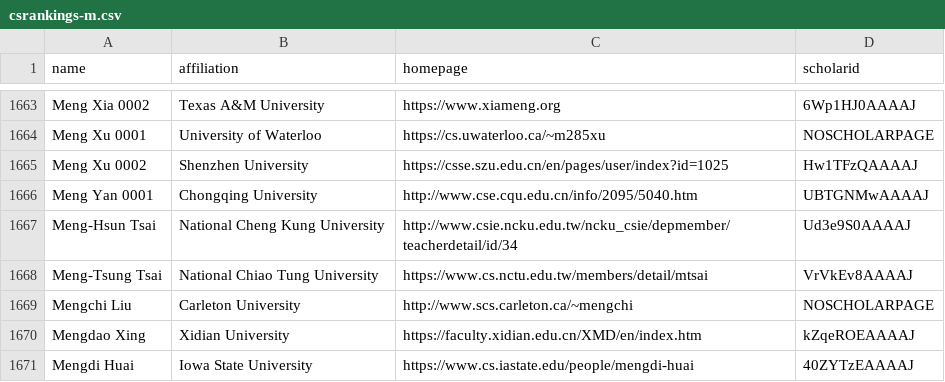
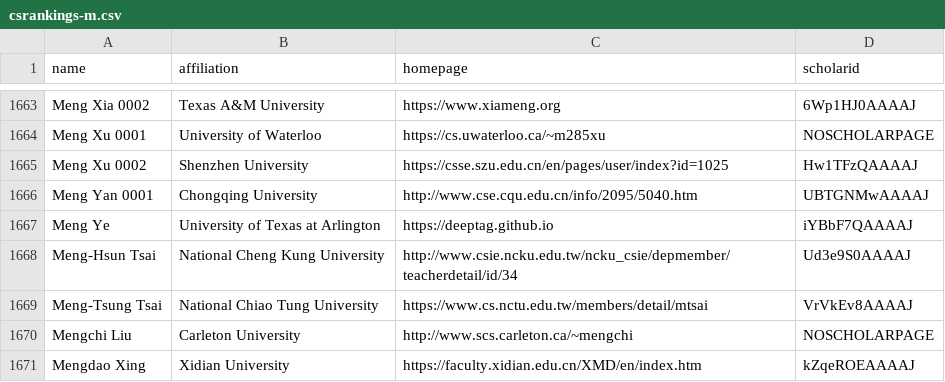
Before and after one commit to Jarviswang94/CSrankings, a CSV file: csrankings-m.csv, drawn as a sheet; only a part is shown, gaps mark what is left out; the shorter side is filled out with more unchanged rows.

```diff
--- a/csrankings-m.csv
+++ b/csrankings-m.csv
@@ -1666,2 +1666,3 @@ Meng Xu 0002,Shenzhen University,https://csse.szu.edu.cn/en/pages/user/index?id
 Meng Yan 0001,Chongqing University,http://www.cse.cqu.edu.cn/info/2095/5040.htm,UBTGNMwAAAAJ
+Meng Ye,University of Texas at Arlington,https://deeptag.github.io,iYBbF7QAAAAJ
 Meng-Hsun Tsai,National Cheng Kung University,http://www.csie.ncku.edu.tw/ncku_csie/depmember/teacherdetail/id/34,Ud3e9S0AAAAJ
```
Also changed, not shown: csrankings-y.csv, 5 other files.
